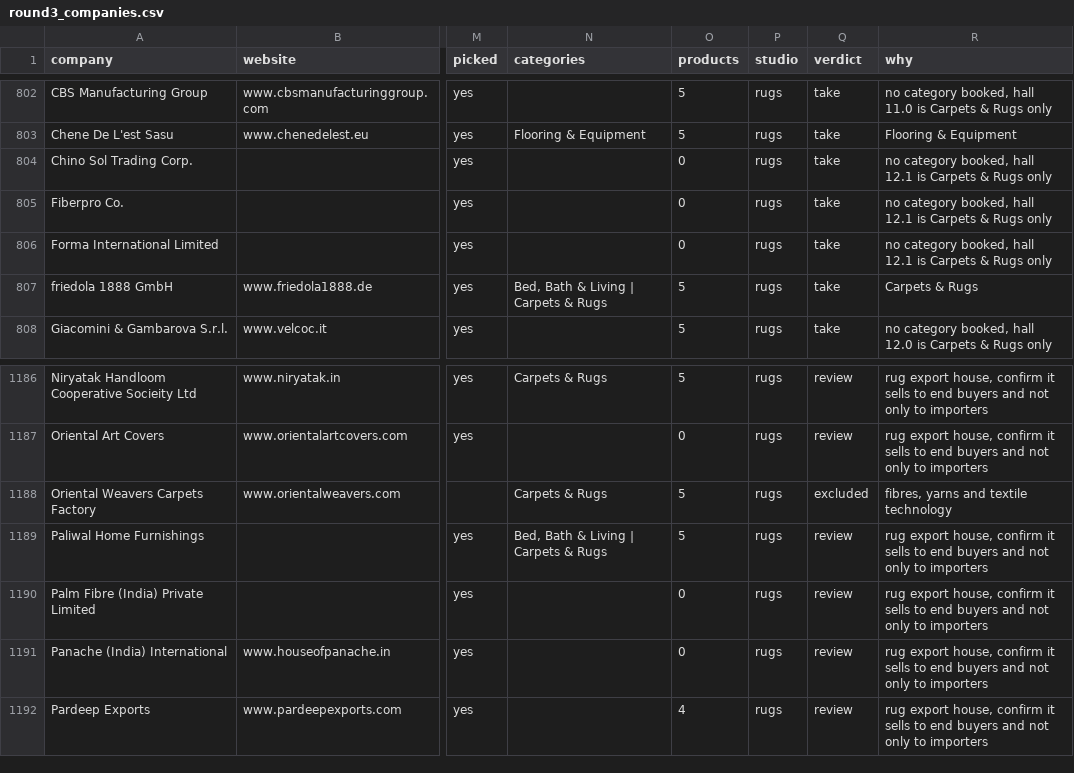
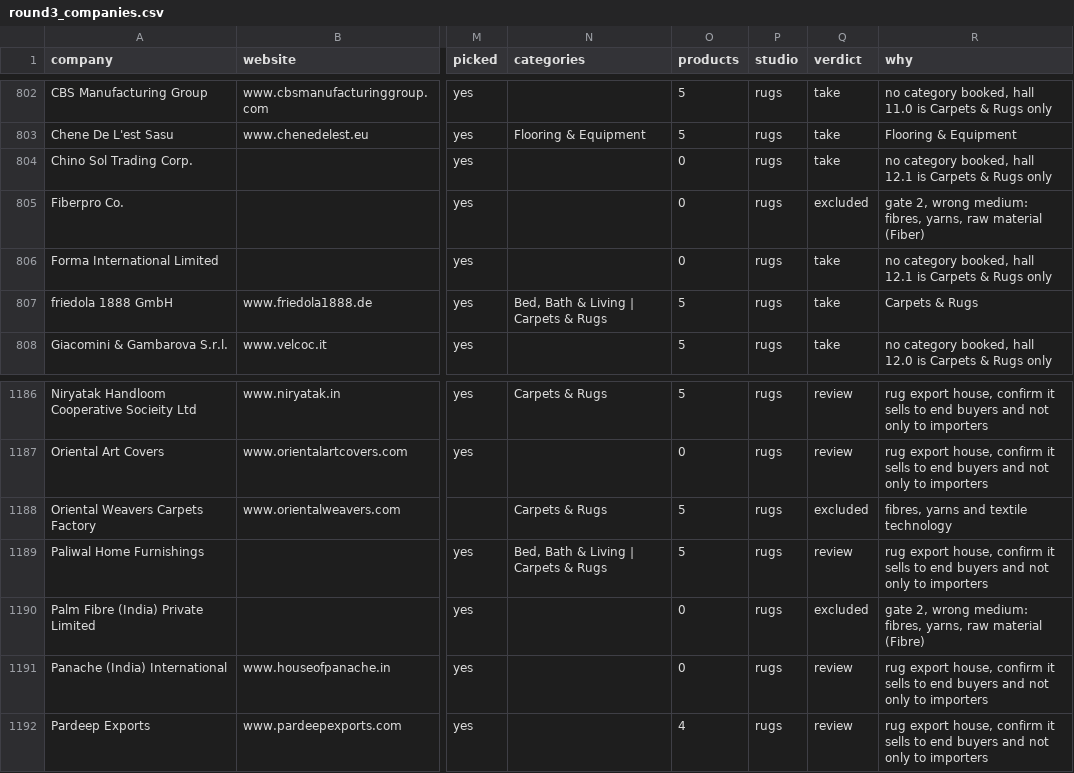
Before and after one commit to IntelifyLabs/Api-Dash, a CSV file: gtm/mec/wave3/round3_companies.csv, drawn as a sheet; only a part is shown, gaps mark what is left out; the diff names each change by its address in the sheet, - before the commit and + after, or states it on an @@ line.

```diff
--- a/gtm/mec/wave3/round3_companies.csv
+++ b/gtm/mec/wave3/round3_companies.csv
-Q805 (verdict): take
+Q805 (verdict): excluded
-R805 (why): no category booked, hall 12.1 is Carpets & Rugs only
+R805 (why): gate 2, wrong medium: fibres, yarns, raw material (Fiber)
-Q1190 (verdict): review
+Q1190 (verdict): excluded
-R1190 (why): rug export house, confirm it sells to end buyers and not only to importers
+R1190 (why): gate 2, wrong medium: fibres, yarns, raw material (Fibre)
```
Also changed, not shown: 3 other files.
